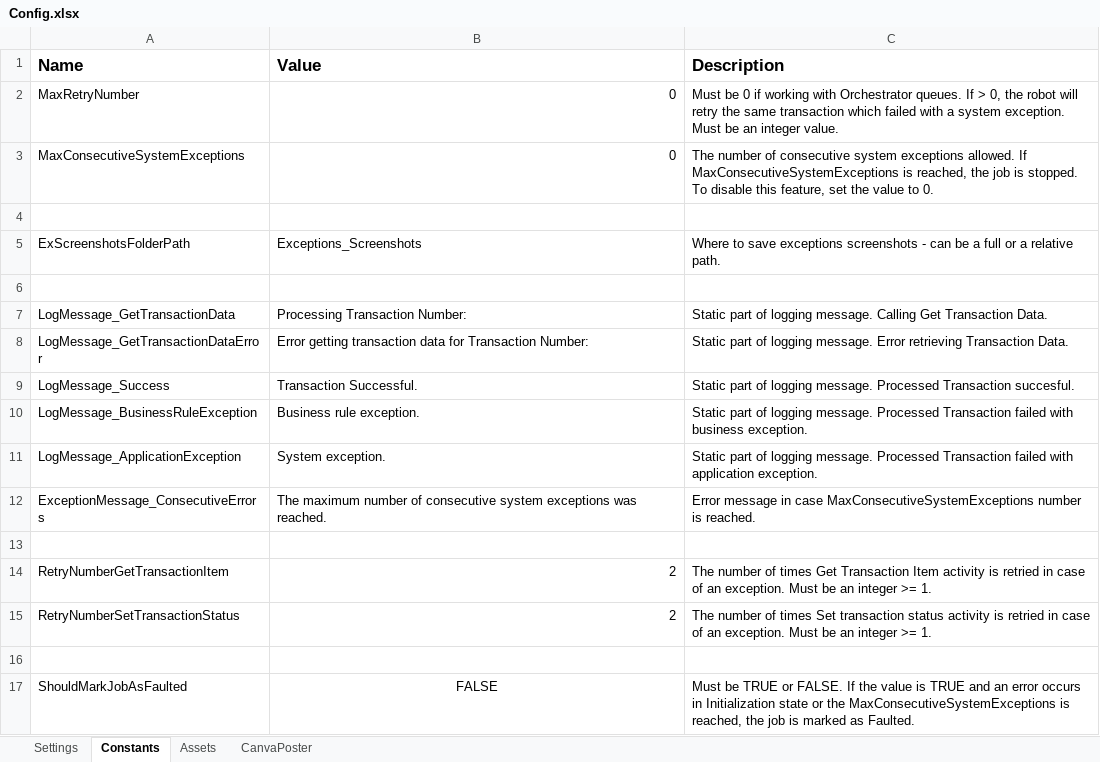
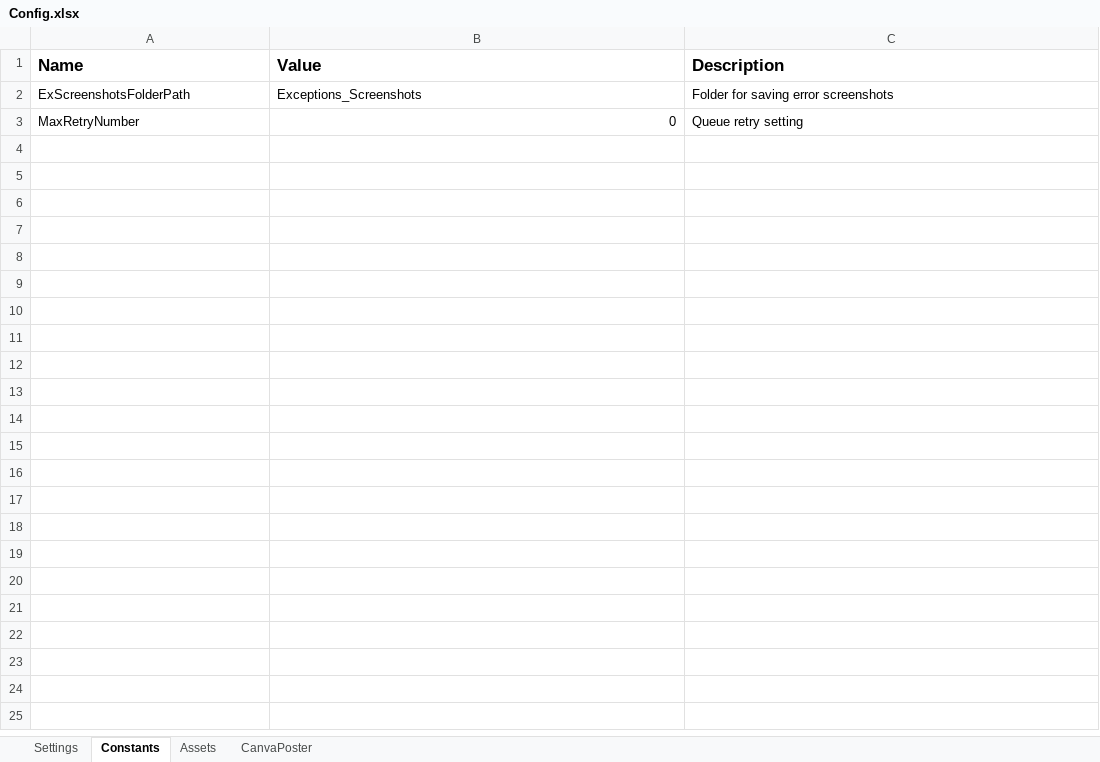
Before and after one commit to thanhduykx/JobPosting_Performer, an Excel workbook: Data/Config.xlsx, sheet Constants, drawn as a sheet; values as stored, in another font and other column widths than the file's, no borders; removed rows and columns are numbered as before the commit, all else as after; the diff names each change by its address in the sheet, - before the commit and + after, or states it on an @@ line.

```diff
--- a/Data/Config.xlsx (sheet Constants)
+++ b/Data/Config.xlsx (sheet Constants)
-row 2: MaxRetryNumber | 0 | Must be 0 if working with Orchestrator queues. If > 0, the robot will retry the same transaction which failed with a system exception. Must be an integer value.
-row 3: MaxConsecutiveSystemExceptions | 0 | The number of consecutive system exceptions allowed. If MaxConsecutiveSystemExceptions is reached, the job is stopped. To disable this feature, set the value to 0.
-row 4: (empty)
-C2 (Description): Where to save exceptions screenshots - can be a full or a relative path.
+C2 (Description): Folder for saving error screenshots
-row 3: (empty)
+row 3: MaxRetryNumber | 0 | Queue retry setting
-row 7: LogMessage_GetTransactionData | Processing Transaction Number: | Static part of logging message. Calling Get Transaction Data.
-row 8: LogMessage_GetTransactionDataError | Error getting transaction data for Transaction Number: | Static part of logging message. Error retrieving Transaction Data.
-row 9: LogMessage_Success | Transaction Successful. | Static part of logging message. Processed Transaction succesful.
-row 10: LogMessage_BusinessRuleException | Business rule exception. | Static part of logging message. Processed Transaction failed with business exception.
-row 11: LogMessage_ApplicationException | System exception. | Static part of logging message. Processed Transaction failed with application exception.
-row 12: ExceptionMessage_ConsecutiveErrors | The maximum number of consecutive system exceptions was reached. | Error message in case MaxConsecutiveSystemExceptions number is reached.
-row 13: (empty)
-row 14: RetryNumberGetTransactionItem | 2 | The number of times Get Transaction Item activity is retried in case of an exception. Must be an integer >= 1.
-row 15: RetryNumberSetTransactionStatus | 2 | The number of times Set transaction status activity is retried in case of an exception. Must be an integer >= 1.
-row 16: (empty)
-row 17: ShouldMarkJobAsFaulted | FALSE | Must be TRUE or FALSE. If the value is TRUE and an error occurs in Initialization state or the MaxConsecutiveSystemExceptions is reached, the job is marked as Faulted.
```
Also changed, not shown: sheet Settings, 9 other files.
